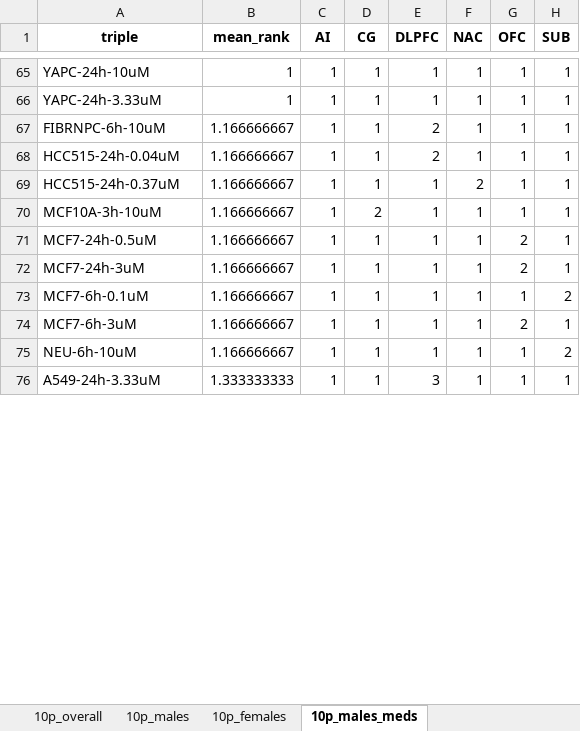
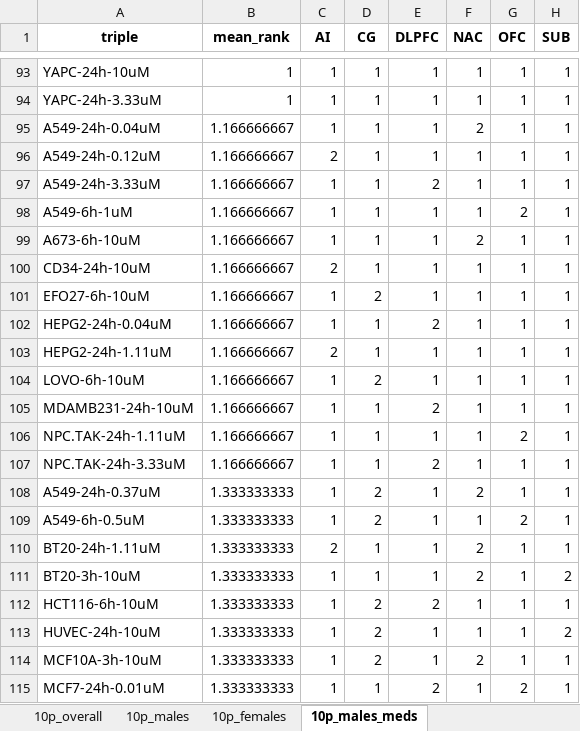
Before and after one commit to CogDisResLab/smita_labonte_dge, an Excel workbook: results/cell-line-exploration/triple_ranked_comparisons.xlsx, sheet 10p_males_meds, drawn as a sheet; only a part is shown, gaps mark what is left out; values as stored, in another font and other column widths than the file's, no borders; addresses are those after the commit; the diff covers the shown part only; the diff names each change by its address in the sheet, - before the commit and + after, or states it on an @@ line.

```diff
--- a/results/cell-line-exploration/triple_ranked_comparisons.xlsx (sheet 10p_males_meds)
+++ b/results/cell-line-exploration/triple_ranked_comparisons.xlsx (sheet 10p_males_meds)
+row 95: A549-24h-0.04uM | 1.166666667 | 1 | 1 | 1 | 2 | 1 | 1
-A96 (triple): FIBRNPC-6h-10uM
+A96 (triple): A549-24h-0.12uM
-C96 (AI): 1
+C96 (AI): 2
-E96 (DLPFC): 2
+E96 (DLPFC): 1
-A97 (triple): HCC515-24h-0.04uM
+A97 (triple): A549-24h-3.33uM
+row 98: A549-6h-1uM | 1.166666667 | 1 | 1 | 1 | 1 | 2 | 1
-A99 (triple): HCC515-24h-0.37uM
+A99 (triple): A673-6h-10uM
+row 100: CD34-24h-10uM | 1.166666667 | 2 | 1 | 1 | 1 | 1 | 1
-A101 (triple): MCF10A-3h-10uM
+A101 (triple): EFO27-6h-10uM
-A102 (triple): MCF7-24h-0.5uM
+A102 (triple): HEPG2-24h-0.04uM
-E102 (DLPFC): 1
+E102 (DLPFC): 2
-G102:G103 (OFC): 2
+G102:G103 (OFC): 1
-A103 (triple): MCF7-24h-3uM
+A103 (triple): HEPG2-24h-1.11uM
-C103 (AI): 1
+C103 (AI): 2
-A104 (triple): MCF7-6h-0.1uM
+A104 (triple): LOVO-6h-10uM
-D104 (CG): 1
+D104 (CG): 2
-H104 (SUB): 2
+H104 (SUB): 1
+row 105: MDAMB231-24h-10uM | 1.166666667 | 1 | 1 | 2 | 1 | 1 | 1
-A106 (triple): MCF7-6h-3uM
+A106 (triple): NPC.TAK-24h-1.11uM
+row 107: NPC.TAK-24h-3.33uM | 1.166666667 | 1 | 1 | 2 | 1 | 1 | 1
+row 108: A549-24h-0.37uM | 1.333333333 | 1 | 2 | 1 | 2 | 1 | 1
+row 109: A549-6h-0.5uM | 1.333333333 | 1 | 2 | 1 | 1 | 2 | 1
+row 110: BT20-24h-1.11uM | 1.333333333 | 2 | 1 | 1 | 2 | 1 | 1
+row 111: BT20-3h-10uM | 1.333333333 | 1 | 1 | 1 | 2 | 1 | 2
+row 112: HCT116-6h-10uM | 1.333333333 | 1 | 2 | 2 | 1 | 1 | 1
-A113 (triple): NEU-6h-10uM
+A113 (triple): HUVEC-24h-10uM
-B113 (mean_rank): 1.166666667
+B113 (mean_rank): 1.333333333
-D113 (CG): 1
+D113 (CG): 2
+row 114: MCF10A-3h-10uM | 1.333333333 | 1 | 2 | 1 | 2 | 1 | 1
-A115 (triple): A549-24h-3.33uM
+A115 (triple): MCF7-24h-0.01uM
-E115 (DLPFC): 3
+E115 (DLPFC): 2
-G115 (OFC): 1
+G115 (OFC): 2
```
Also changed, not shown: other rows of this sheet, sheet 10p_females, sheet 10p_overall, sheet 05p_males, sheet 05p_males_meds, sheet 10p_males, sheet 05p_overall, 1 more sheet, 55 other files.
